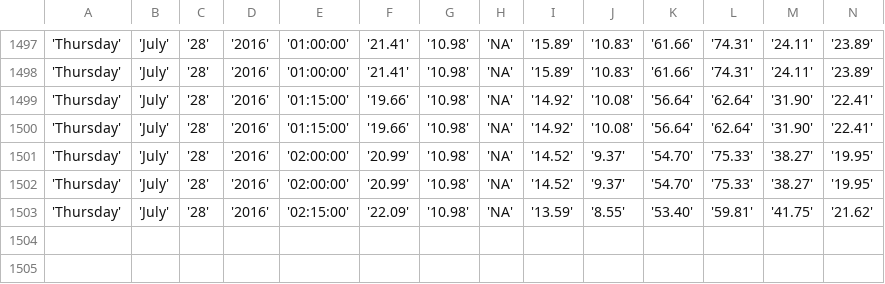
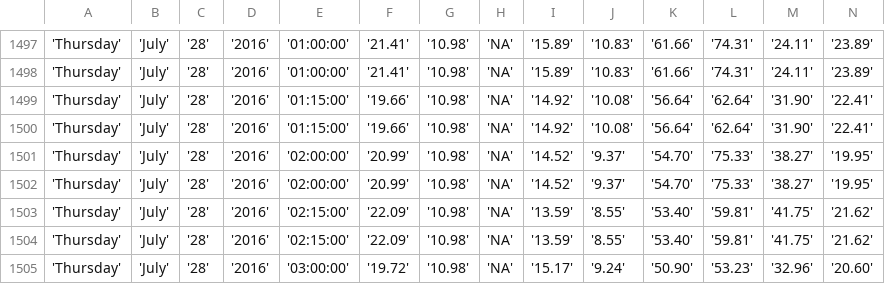
Before and after one commit to bibekpoddar/sdpcbdata, a CSV file: igi.csv, drawn as a sheet; only a part is shown, gaps mark what is left out; rows hold the shown columns only; the diff names each change by its address in the sheet, - before the commit and + after, or states it on an @@ line.

Commit message:
Updated data

```diff
--- a/igi.csv
+++ b/igi.csv
+row 1504: 'Thursday' | 'July' | '28' | '2016' | '02:15:00' | '22.09' | '10.98' | 'NA' | '13.59' | '8.55' | '53.40' | '59.81' | '41.75' | '21.62'
+row 1505: 'Thursday' | 'July' | '28' | '2016' | '03:00:00' | '19.72' | '10.98' | 'NA' | '15.17' | '9.24' | '50.90' | '53.23' | '32.96' | '20.60'
```
Also changed, not shown: av.csv, cl.csv, 3 other files.
